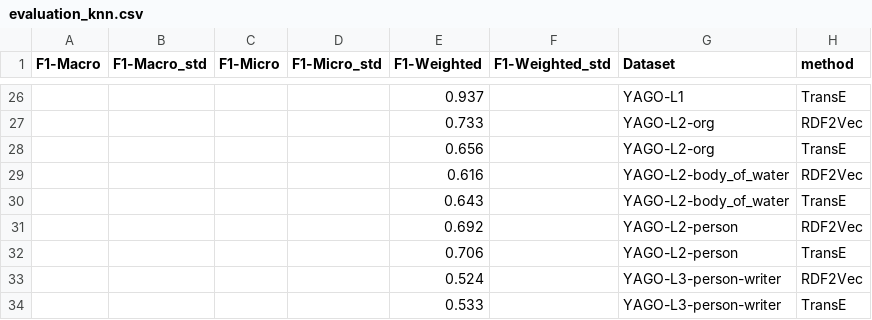
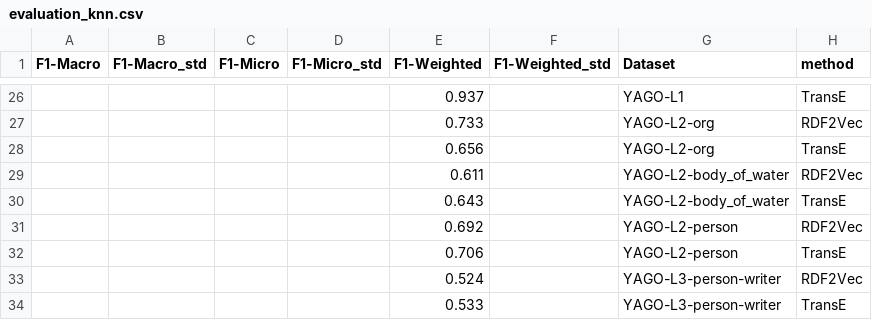
Before and after one commit to mortenterhart/Ridle, a CSV file: f1_scores/evaluation_knn.csv, drawn as a sheet; only a part is shown, gaps mark what is left out.

Commit message:
Correct single KNN score

```diff
--- a/f1_scores/evaluation_knn.csv
+++ b/f1_scores/evaluation_knn.csv
@@ -28,3 +28,3 @@ F1-Macro,F1-Macro_std,F1-Micro,F1-Micro_std,F1-Weighted,F1-Weighted_std,Dataset,
 ,,,,0.656,,YAGO-L2-org,TransE
-,,,,0.616,,YAGO-L2-body_of_water,RDF2Vec
+,,,,0.611,,YAGO-L2-body_of_water,RDF2Vec
 ,,,,0.643,,YAGO-L2-body_of_water,TransE
```
